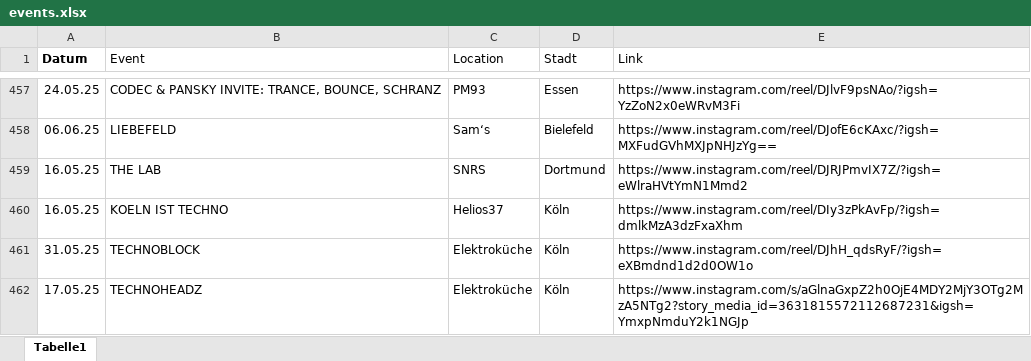
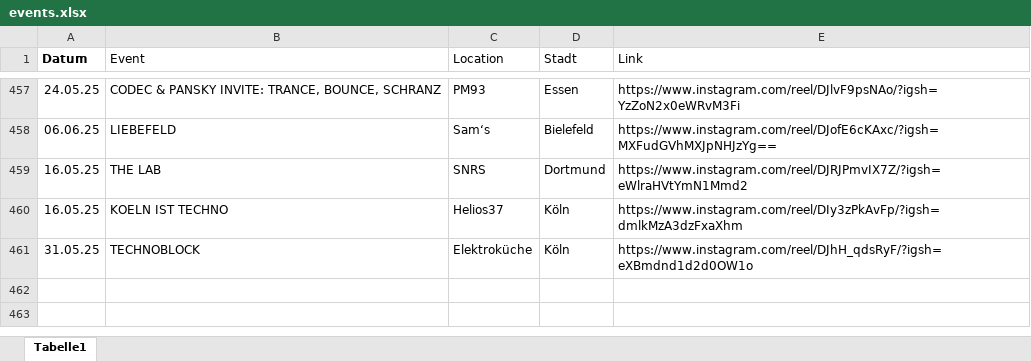
Before and after one commit to rafaelthetrue/rafaelthetrue.github.io, an Excel workbook: events.xlsx, sheet Tabelle1, drawn as a sheet; only a part is shown, gaps mark what is left out; values as stored, in another font and other column widths than the file's, no borders; the diff names each change by its address in the sheet, - before the commit and + after, or states it on an @@ line.

Commit message:
Add files via upload

```diff
--- a/events.xlsx (sheet Tabelle1)
+++ b/events.xlsx (sheet Tabelle1)
-row 462: 17.05.25 | TECHNOHEADZ | Elektroküche | Köln | https://www.instagram.com/s/aGlnaGxpZ2h0OjE4MDY2MjY3OTg2MzA5NTg2?story_media_id=3631815572112687231&igsh=YmxpNmduY2k1NGJp
```
